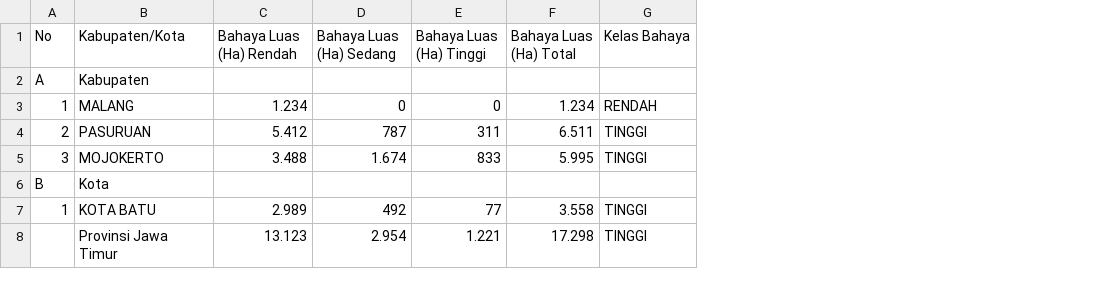
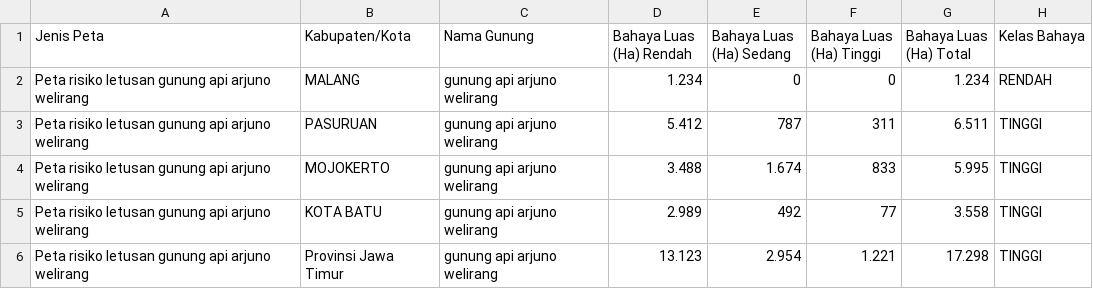
Before and after one commit to Zegardwg/KRB-JAWA-TIMUR, a CSV file: Peta risiko letusan gunung api arjuno welirang.csv, drawn as a sheet; removed rows and columns are numbered as before the commit, all else as after; the diff names each change by its address in the sheet, - before the commit and + after, or states it on an @@ line.

```diff
--- a/Peta risiko letusan gunung api arjuno welirang.csv
+++ b/Peta risiko letusan gunung api arjuno welirang.csv
-column A (No), rows 3-5: 1 | 2 | 3; row 7: 1
+column A (Jenis Peta), rows 2-6: all Peta risiko letusan gunung api arjuno welirang
+column C (Nama Gunung), rows 2-6: all gunung api arjuno welirang
-row 2: A | Kabupaten
-row 6: B | Kota
```
Also changed, not shown: Peta risiko letusan gunung api bromo.csv, Peta risiko letusan gunung api iyang argopuro.csv, 8 other files.
